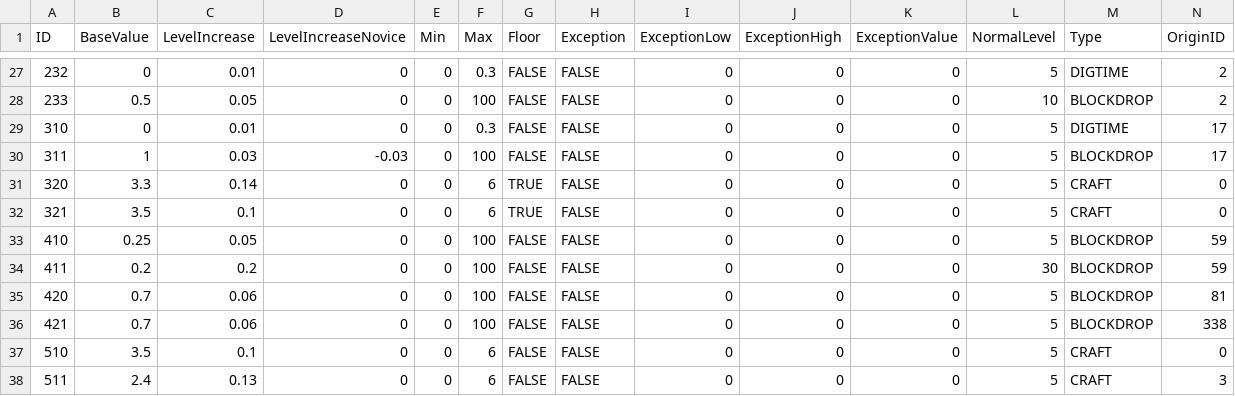
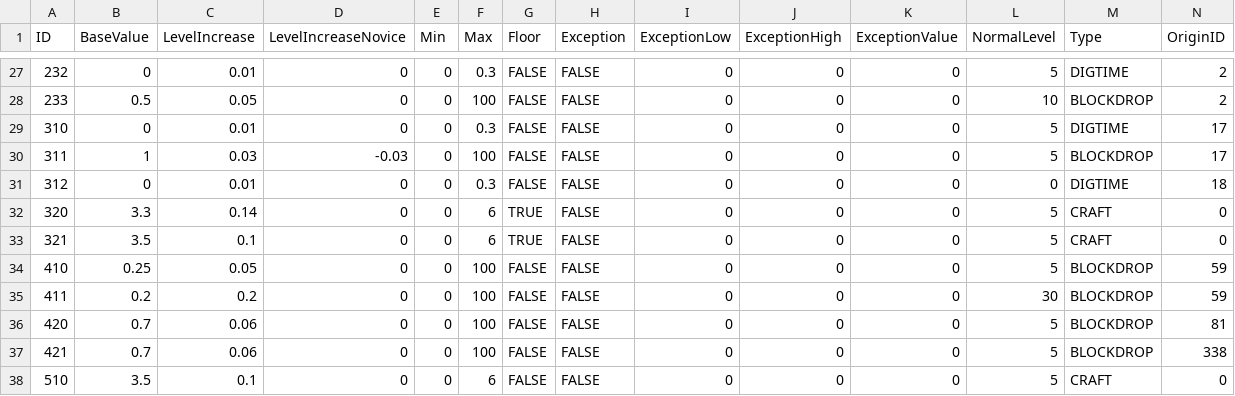
Before and after one commit to LexManos/DwarfCraft, a CSV file: default_files/effects.csv, drawn as a sheet; only a part is shown, gaps mark what is left out; the shorter side is filled out with more unchanged rows; rows hold the shown columns only; the diff names each change by its address in the sheet, - before the commit and + after, or states it on an @@ line.

Commit message:
Added support for editing the player's inventory crafting space if/when INVENTORY_OPEN get implemented. Removed superfluous debug from loading skills Readded manually removing broken tools, apparently it is needed. Added a chance to instantly break leaf blocks to the lumber jack skill 1% per level Changed blockbreak to highest priority, to let protection work, also name the jar zzzzzDwarfCraft.jar to make it execute last.

```diff
--- a/default_files/effects.csv
+++ b/default_files/effects.csv
+row 31: 312 | 0 | 0.01 | 0 | 0 | 0.3 | FALSE | FALSE | 0 | 0 | 0 | 0 | DIGTIME | 18
```
Also changed, not shown: default_files/effects_hard.csv, 8 other files.
